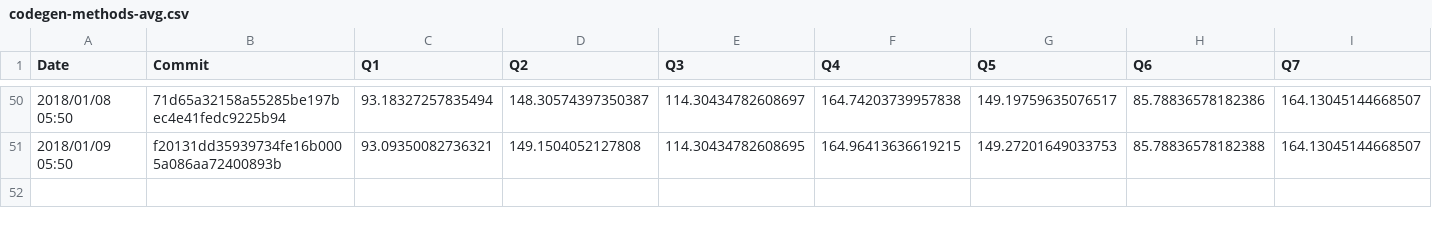
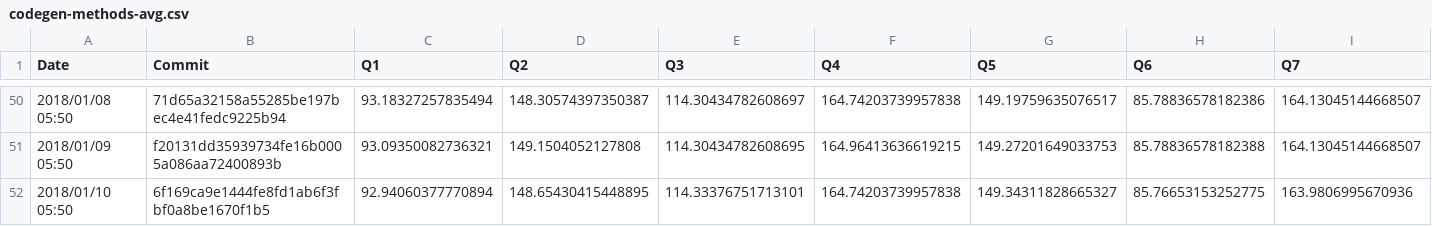
Before and after one commit to maropu/spark-tpcds-datagen, a CSV file: reports/metrics/codegen-methods-avg.csv, drawn as a sheet; only a part is shown, gaps mark what is left out; rows hold the shown columns only; the diff names each change by its address in the sheet, - before the commit and + after, or states it on an @@ line.

Commit message:
[AUTOMATICALLY GENERATED] Update TPCDS reports in 2018/01/10 05:50

```diff
--- a/reports/metrics/codegen-methods-avg.csv
+++ b/reports/metrics/codegen-methods-avg.csv
+row 52: 2018/01/10 05:50 | 6f169ca9e1444fe8fd1ab6f3fbf0a8be1670f1b5 | 92.94060377770894 | 148.65430415448895 | 114.33376751713101 | 164.74203739957838 | 149.34311828665327 | 85.76653153252775 | 163.9806995670936
```
Also changed, not shown: reports/metrics/codegen-classes-avg.csv, reports/metrics/codegen-classes-max.csv, 3 other files.
